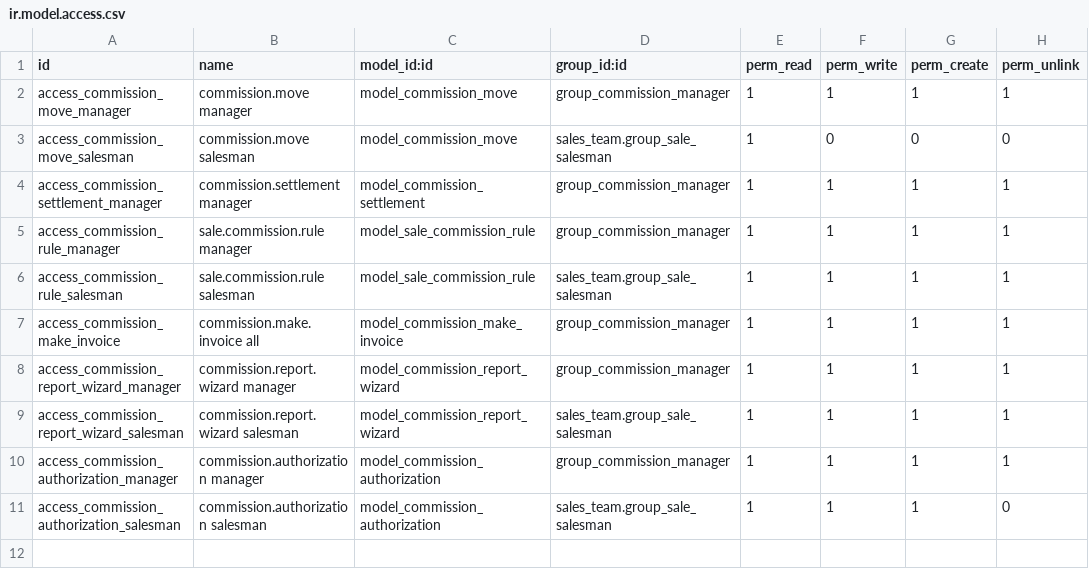
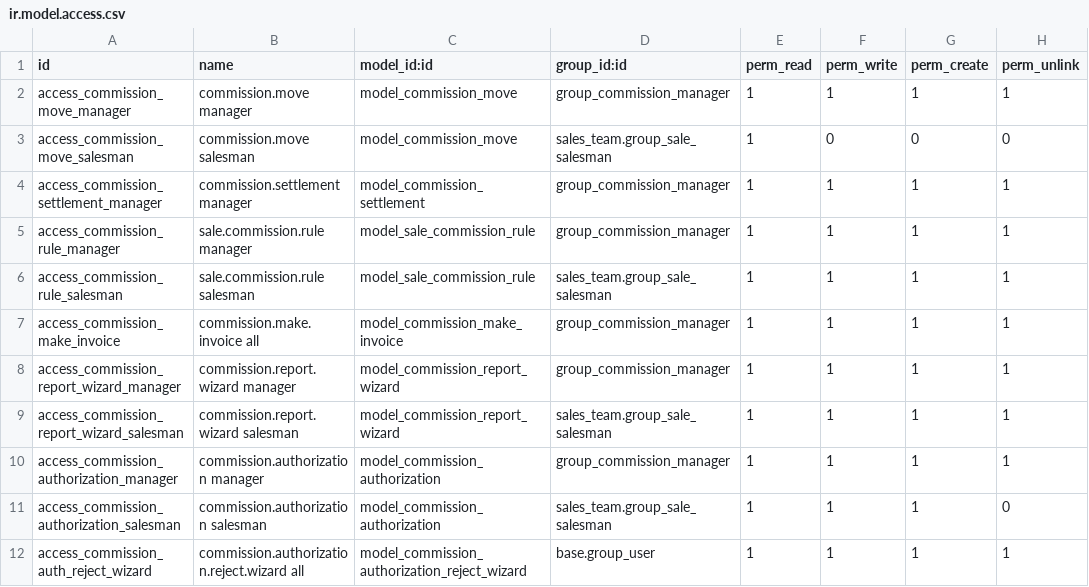
Before and after one commit to antonioqueb/om_advanced_commission, a CSV file: security/ir.model.access.csv, drawn as a sheet; the diff names each change by its address in the sheet, - before the commit and + after, or states it on an @@ line.

Commit message:
Refactor y optimiza el modelo de órdenes de venta. Se simplifican las definiciones de campos de vendedores y se mejora la lógica de sincronización de reglas de comisión. Además, se ajusta la vista para una mejor presentación y se corrige el cálculo de porcentajes. Se actualizan los permisos de acceso en el archivo de seguridad y se mejora la lógica del asistente de reporte de comisiones.

```diff
--- a/security/ir.model.access.csv
+++ b/security/ir.model.access.csv
+row 12: access_commission_auth_reject_wizard | commission.authorization.reject.wizard all | model_commission_authorization_reject_wizard | base.group_user | 1 | 1 | 1 | 1
```
Also changed, not shown: 3 other files.
